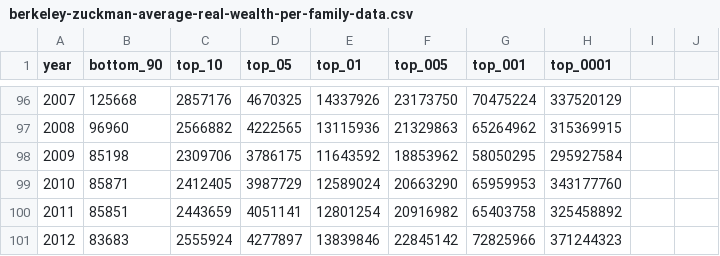
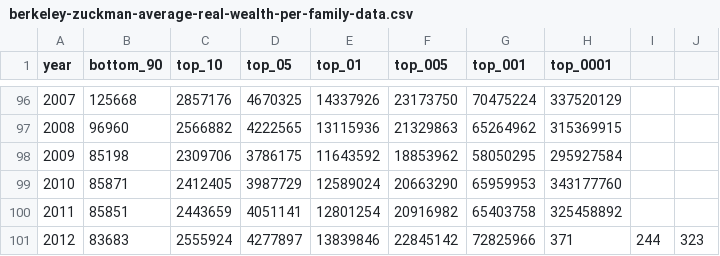
Before and after one commit to stirlingw/wealth-distribution-project, a CSV file: data/berkeley-zuckman-average-real-wealth-per-family-data.csv, drawn as a sheet; only a part is shown, gaps mark what is left out.

Commit message:
fixed UI/UX, and added new dataset

```diff
--- a/data/berkeley-zuckman-average-real-wealth-per-family-data.csv
+++ b/data/berkeley-zuckman-average-real-wealth-per-family-data.csv
@@ -100,2 +100,2 @@ year,bottom_90,top_10,top_05,top_01,top_005,top_001,top_0001
 2011,85851,2443659,4051141,12801254,20916982,65403758,325458892
-2012,83683,2555924,4277897,13839846,22845142,72825966,371244323
+2012,83683,2555924,4277897,13839846,22845142,72825966,371,244,323
```
Also changed, not shown: 7 other files.
